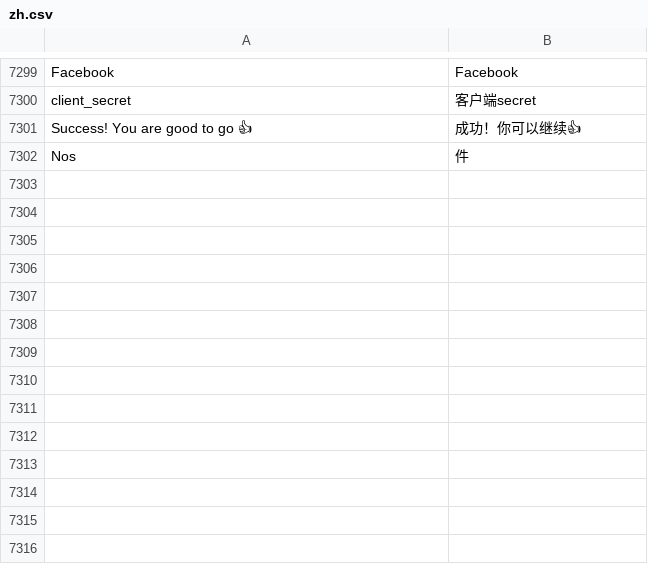
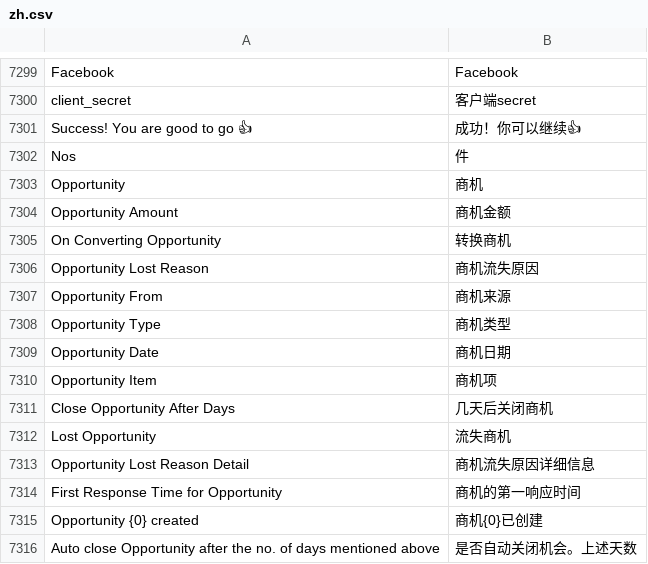
Before and after one commit to saoxia/erpnext_china, a CSV file: erpnext_china/translations/zh.csv, drawn as a sheet; only a part is shown, gaps mark what is left out; the diff names each change by its address in the sheet, - before the commit and + after, or states it on an @@ line.

Commit message:
更新商机相关翻译

```diff
--- a/erpnext_china/translations/zh.csv
+++ b/erpnext_china/translations/zh.csv
+row 7303: Opportunity | 商机
+row 7304: Opportunity Amount | 商机金额
+row 7305: On Converting Opportunity | 转换商机
+row 7306: Opportunity Lost Reason | 商机流失原因
+row 7307: Opportunity From | 商机来源
+row 7308: Opportunity Type | 商机类型
+row 7309: Opportunity Date | 商机日期
+row 7310: Opportunity Item | 商机项
+row 7311: Close Opportunity After Days | 几天后关闭商机
+row 7312: Lost Opportunity | 流失商机
+row 7313: Opportunity Lost Reason Detail | 商机流失原因详细信息
+row 7314: First Response Time for Opportunity | 商机的第一响应时间
+row 7315: Opportunity {0} created | 商机{0}已创建
+row 7316: Auto close Opportunity after the no. of days mentioned above | 是否自动关闭机会。上述天数
```
